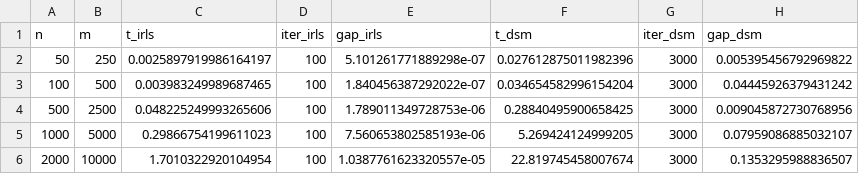
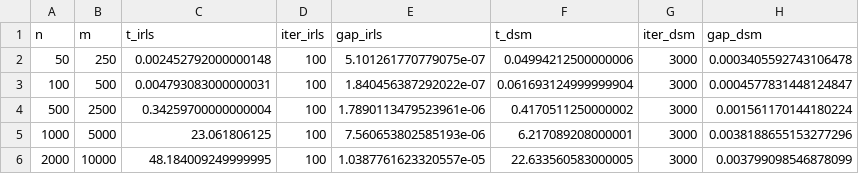
Before and after one commit to gabriele-marsili/cm_project, a CSV file: progetto/code/results/tables/scalability.csv, drawn as a sheet.

```diff
--- a/progetto/code/results/tables/scalability.csv
+++ b/progetto/code/results/tables/scalability.csv
@@ -1,6 +1,6 @@
 n,m,t_irls,iter_irls,gap_irls,t_dsm,iter_dsm,gap_dsm
-50,250,0.0025897919986164197,100,5.101261771889298e-07,0.027612875011982396,3000,0.005395456792969822
-100,500,0.003983249989687465,100,1.840456387292022e-07,0.034654582996154204,3000,0.04445926379431242
-500,2500,0.048225249993265606,100,1.789011349728753e-06,0.28840495900658425,3000,0.009045872730768956
-1000,5000,0.29866754199611023,100,7.560653802585193e-06,5.269424124999205,3000,0.07959086885032107
-2000,10000,1.7010322920104954,100,1.0387761623320557e-05,22.819745458007674,3000,0.1353295988836507
+50,250,0.002452792000000148,100,5.101261770779075e-07,0.04994212500000006,3000,0.0003405592743106478
+100,500,0.004793083000000031,100,1.840456387292022e-07,0.061693124999999904,3000,0.0004577831448124847
+500,2500,0.34259700000000004,100,1.7890113479523961e-06,0.4170511250000002,3000,0.001561170144180224
+1000,5000,23.061806125,100,7.560653802585193e-06,6.217089208000001,3000,0.0038188655153277296
+2000,10000,48.184009249999995,100,1.0387761623320557e-05,22.633560583000005,3000,0.003799098546878099
```
Also changed, not shown: progetto/code/results/tables/comparison_table.csv, progetto/code/results/tables/real_data.csv, 47 other files.
